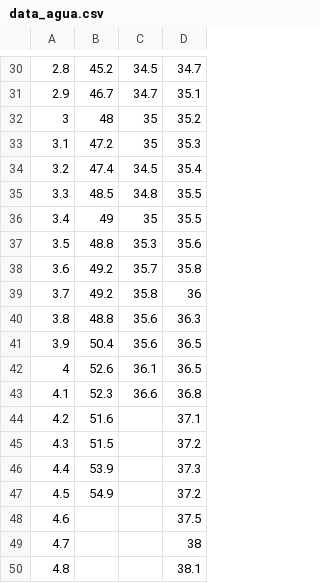
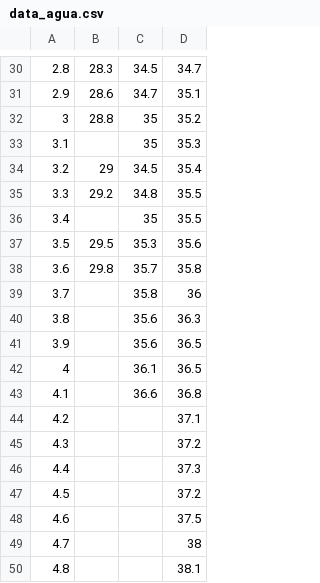
Before and after one commit to errodriguezs/Termodinamica_experimental, a CSV file: Dilatación metal-agua/data/data_agua.csv, drawn as a sheet; only a part is shown, gaps mark what is left out; the diff covers the shown part only.

```diff
--- a/Dilatación metal-agua/data/data_agua.csv
+++ b/Dilatación metal-agua/data/data_agua.csv
@@ -30,19 +30,19 @@
-2.8;45.2;34.5;34.7
-2.9;46.7;34.7;35.1
-3;48;35;35.2
-3.1;47.2;35;35.3
-3.2;47.4;34.5;35.4
-3.3;48.5;34.8;35.5
-3.4;49;35;35.5
-3.5;48.8;35.3;35.6
-3.6;49.2;35.7;35.8
-3.7;49.2;35.8;36
-3.8;48.8;35.6;36.3
-3.9;50.4;35.6;36.5
-4;52.6;36.1;36.5
-4.1;52.3;36.6;36.8
-4.2;51.6;;37.1
-4.3;51.5;;37.2
-4.4;53.9;;37.3
-4.5;54.9;;37.2
+2.8;28.3;34.5;34.7
+2.9;28.6;34.7;35.1
+3;28.8;35;35.2
+3.1;;35;35.3
+3.2;29;34.5;35.4
+3.3;29.2;34.8;35.5
+3.4;;35;35.5
+3.5;29.5;35.3;35.6
+3.6;29.8;35.7;35.8
+3.7;;35.8;36
+3.8;;35.6;36.3
+3.9;;35.6;36.5
+4;;36.1;36.5
+4.1;;36.6;36.8
+4.2;;;37.1
+4.3;;;37.2
+4.4;;;37.3
+4.5;;;37.2
 4.6;;;37.5
```
Also changed, not shown: 28 edited cells elsewhere in this file.
